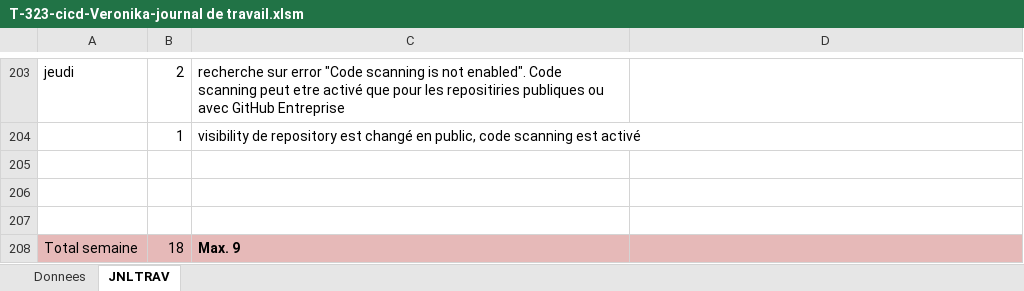
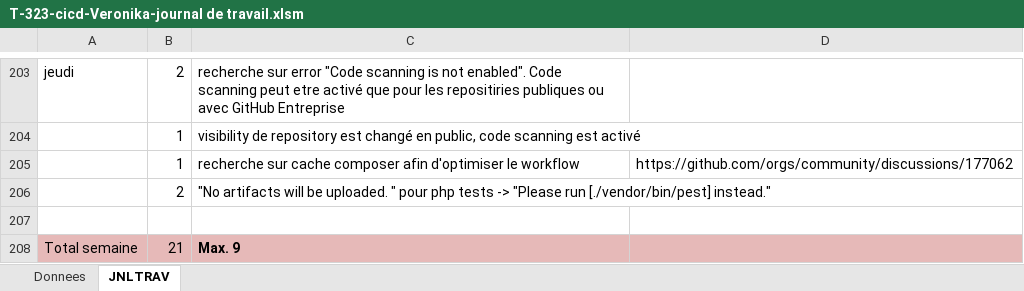
Before and after one commit to Veronika-blub/Pipeline-CICD, an Excel workbook: Doc/T-323-cicd-Veronika-journal de travail.xlsm, sheet JNLTRAV, drawn as a sheet; only a part is shown, gaps mark what is left out; values as stored, in another font and other column widths than the file's, no borders; charts and pictures not drawn; removed rows and columns are numbered as before the commit, all else as after; the diff names each change by its address in the sheet, - before the commit and + after, or states it on an @@ line.

Commit message:
fix(php tests): remplacé phpunit par pest

```diff
--- a/Doc/T-323-cicd-Veronika-journal de travail.xlsm (sheet JNLTRAV)
+++ b/Doc/T-323-cicd-Veronika-journal de travail.xlsm (sheet JNLTRAV)
+row 205:  | 1 | recherche sur cache composer afin d'optimiser le workflow | https://github.com/orgs/community/discussions/177062
+row 206:  | 2 | "No artifacts will be uploaded. " pour php tests -> "Please run [./vendor/bin/pest] instead."
-row 206: (empty)
-row 207: (empty)
-B208: 18
+B208: 21
```
Also changed, not shown: 1 other file.
